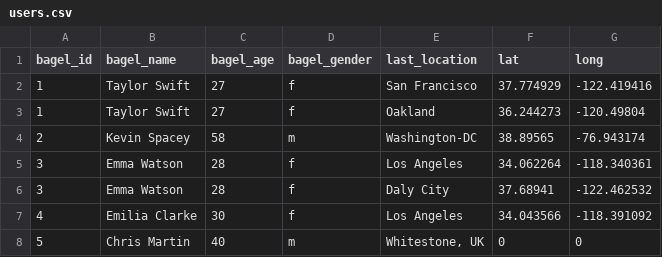
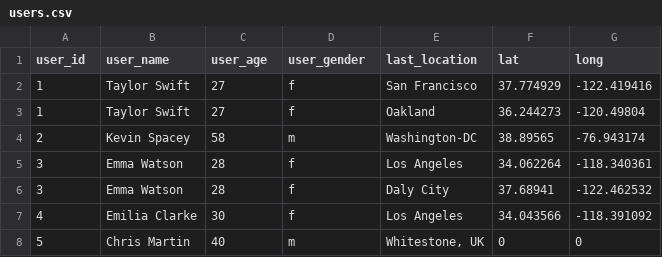
Before and after one commit to rithmschool/coding-challenge, a CSV file: users.csv, drawn as a sheet.

Commit message:
users

```diff
--- a/users.csv
+++ b/users.csv
@@ -1,2 +1,2 @@
-bagel_id,bagel_name,bagel_age,bagel_gender,last_location,lat,long
+user_id,user_name,user_age,user_gender,last_location,lat,long
 1,Taylor Swift,27,f,San Francisco,37.774929,-122.419416
```
